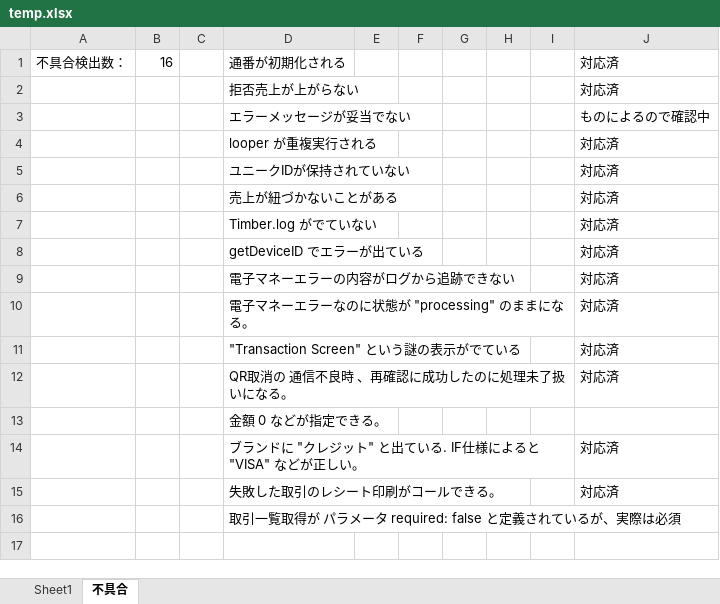
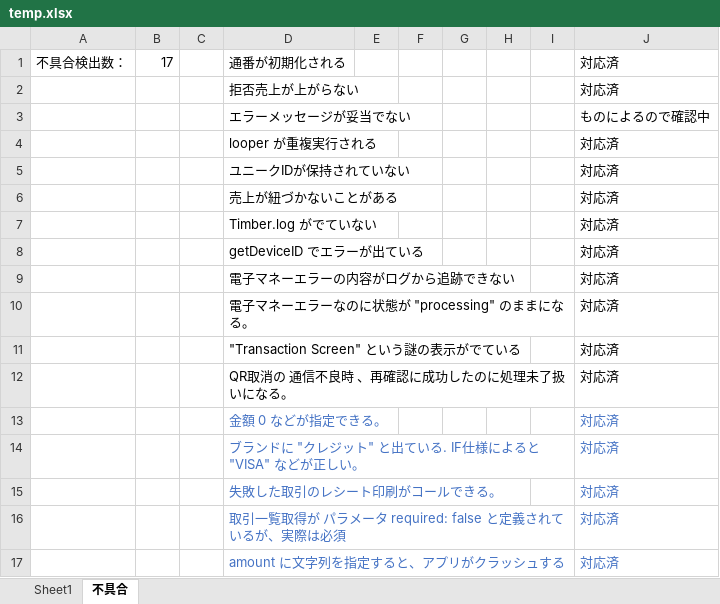
Before and after one commit to kyoshizawa/kywiki, an Excel workbook: terminal-api/testspec/temp.xlsx, sheet 不具合, drawn as a sheet; values as stored, in another font and other column widths than the file's, no borders; the diff names each change by its address in the sheet, - before the commit and + after, or states it on an @@ line.

```diff
--- a/terminal-api/testspec/temp.xlsx (sheet 不具合)
+++ b/terminal-api/testspec/temp.xlsx (sheet 不具合)
-B1: 16
+B1: 17
-D13:D16 text colour: black
+D13:D16 text colour: #4472C4
-J13: (empty)
+J13: 対応済
-J14:J15 text colour: black
+J14:J15 text colour: #4472C4
-J16: (empty)
+J16: 対応済
+row 17:  |  |  | amount に文字列を指定すると、アプリがクラッシュする |  |  |  |  |  | 対応済
```
Also changed, not shown: sheet Sheet1.
